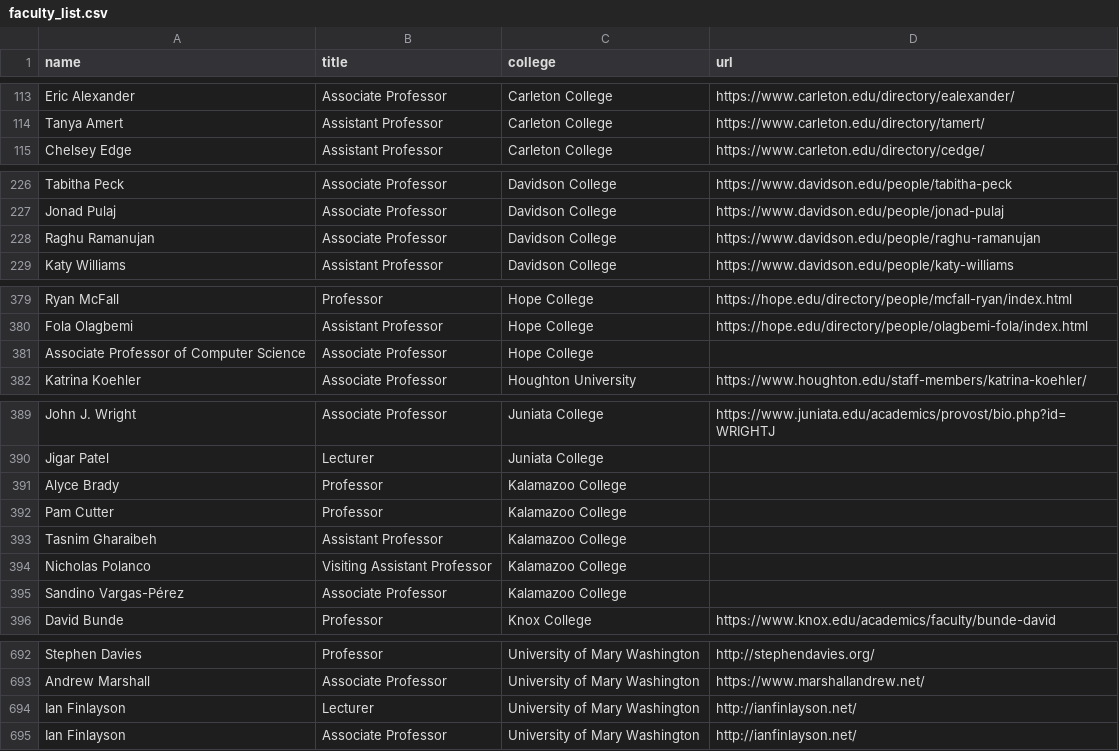
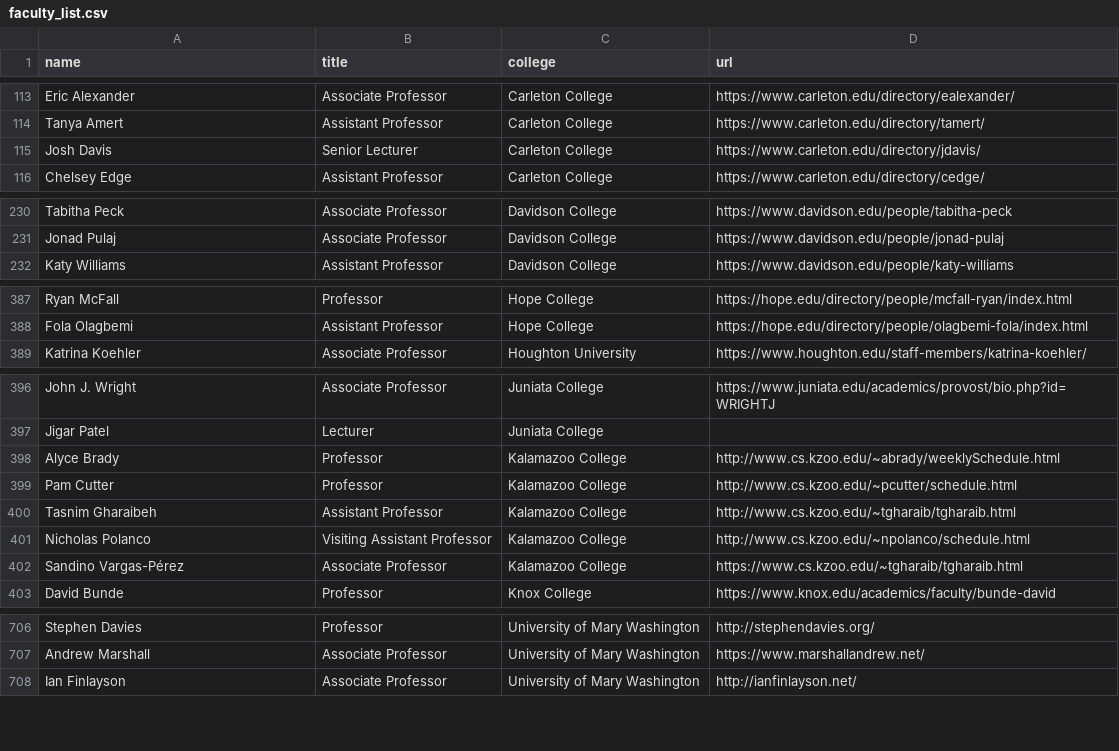
Before and after one commit to dzungvpham/cslac, a CSV file: data/faculty_list.csv, drawn as a sheet; only a part is shown, gaps mark what is left out; the diff covers the shown part only.

```diff
--- a/data/faculty_list.csv
+++ b/data/faculty_list.csv
@@ -114,2 +114,3 @@ Eric Alexander,Associate Professor,Carleton College,https://www.carleton.edu/dir
 Tanya Amert,Assistant Professor,Carleton College,https://www.carleton.edu/directory/tamert/
+Josh Davis,Senior Lecturer,Carleton College,https://www.carleton.edu/directory/jdavis/
 Chelsey Edge,Assistant Professor,Carleton College,https://www.carleton.edu/directory/cedge/
@@ -227,3 +231,2 @@ Tabitha Peck,Associate Professor,Davidson College,https://www.davidson.edu/peopl
 Jonad Pulaj,Associate Professor,Davidson College,https://www.davidson.edu/people/jonad-pulaj
-Raghu Ramanujan,Associate Professor,Davidson College,https://www.davidson.edu/people/raghu-ramanujan
 Katy Williams,Assistant Professor,Davidson College,https://www.davidson.edu/people/katy-williams
@@ -380,3 +388,2 @@ Ryan McFall,Professor,Hope College,https://hope.edu/directory/people/mcfall-ryan
 Fola Olagbemi,Assistant Professor,Hope College,https://hope.edu/directory/people/olagbemi-fola/index.html
-Associate Professor of Computer Science,Associate Professor,Hope College,
 Katrina Koehler,Associate Professor,Houghton University,https://www.houghton.edu/staff-members/katrina-koehler/
@@ -390,7 +397,7 @@ John J. Wright,Associate Professor,Juniata College,https://www.juniata.edu/acade
 Jigar Patel,Lecturer,Juniata College,
-Alyce Brady,Professor,Kalamazoo College,
-Pam Cutter,Professor,Kalamazoo College,
-Tasnim Gharaibeh,Assistant Professor,Kalamazoo College,
-Nicholas Polanco,Visiting Assistant Professor,Kalamazoo College,
-Sandino Vargas-Pérez,Associate Professor,Kalamazoo College,
+Alyce Brady,Professor,Kalamazoo College,http://www.cs.kzoo.edu/~abrady/weeklySchedule.html
+Pam Cutter,Professor,Kalamazoo College,http://www.cs.kzoo.edu/~pcutter/schedule.html
+Tasnim Gharaibeh,Assistant Professor,Kalamazoo College,http://www.cs.kzoo.edu/~tgharaib/tgharaib.html
+Nicholas Polanco,Visiting Assistant Professor,Kalamazoo College,http://www.cs.kzoo.edu/~npolanco/schedule.html
+Sandino Vargas-Pérez,Associate Professor,Kalamazoo College,https://www.cs.kzoo.edu/~tgharaib/tgharaib.html
 David Bunde,Professor,Knox College,https://www.knox.edu/academics/faculty/bunde-david
@@ -693,3 +707,2 @@ Stephen Davies,Professor,University of Mary Washington,http://stephendavies.org/
 Andrew Marshall,Associate Professor,University of Mary Washington,https://www.marshallandrew.net/
-Ian Finlayson,Lecturer,University of Mary Washington,http://ianfinlayson.net/
 Ian Finlayson,Associate Professor,University of Mary Washington,http://ianfinlayson.net/
```
Also changed, not shown: 18 added rows, 7 removed rows and 17 edited cells elsewhere in this file, 1 other file.
